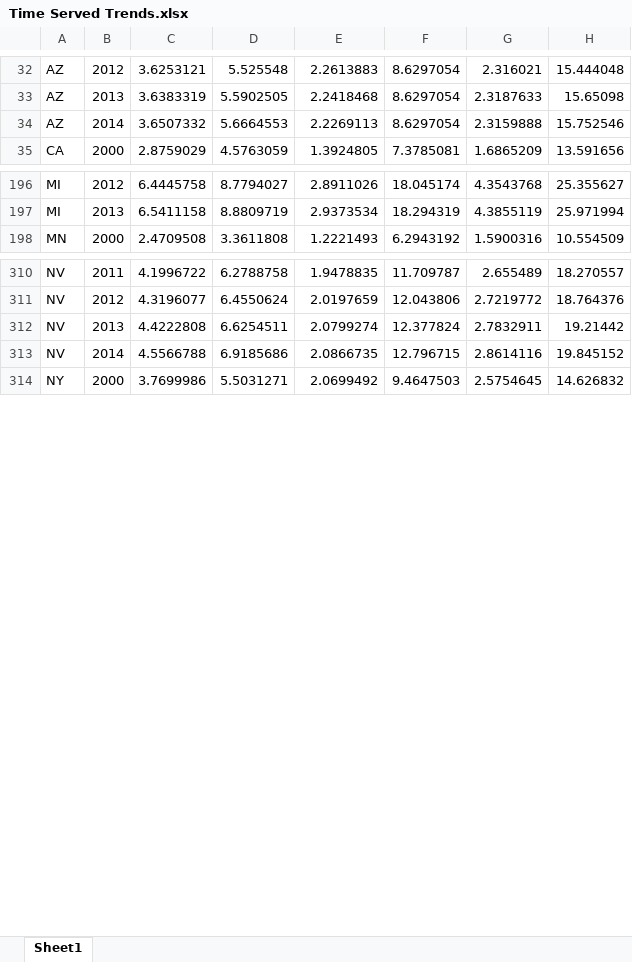
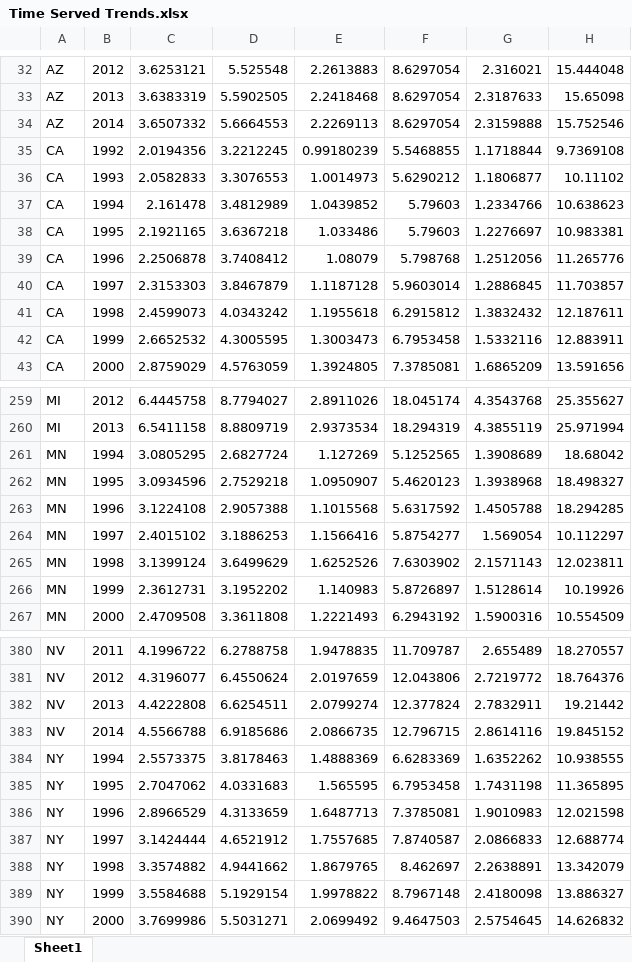
Before and after one commit to UrbanInstitute/long-prison-terms, an Excel workbook: data/download/Time Served Trends.xlsx, sheet Sheet1, drawn as a sheet; only a part is shown, gaps mark what is left out; values as stored, in another font and other column widths than the file's, no borders; the diff covers the shown part only; the diff names each change by its address in the sheet, - before the commit and + after, or states it on an @@ line.

```diff
--- a/data/download/Time Served Trends.xlsx (sheet Sheet1)
+++ b/data/download/Time Served Trends.xlsx (sheet Sheet1)
+row 35: CA | 1992 | 2.0194356 | 3.2212245 | 0.99180239 | 5.5468855 | 1.1718844 | 9.7369108
+row 36: CA | 1993 | 2.0582833 | 3.3076553 | 1.0014973 | 5.6290212 | 1.1806877 | 10.11102
+row 37: CA | 1994 | 2.161478 | 3.4812989 | 1.0439852 | 5.79603 | 1.2334766 | 10.638623
+row 38: CA | 1995 | 2.1921165 | 3.6367218 | 1.033486 | 5.79603 | 1.2276697 | 10.983381
+row 39: CA | 1996 | 2.2506878 | 3.7408412 | 1.08079 | 5.798768 | 1.2512056 | 11.265776
+row 40: CA | 1997 | 2.3153303 | 3.8467879 | 1.1187128 | 5.9603014 | 1.2886845 | 11.703857
+row 41: CA | 1998 | 2.4599073 | 4.0343242 | 1.1955618 | 6.2915812 | 1.3832432 | 12.187611
+row 42: CA | 1999 | 2.6652532 | 4.3005595 | 1.3003473 | 6.7953458 | 1.5332116 | 12.883911
+row 261: MN | 1994 | 3.0805295 | 2.6827724 | 1.127269 | 5.1252565 | 1.3908689 | 18.68042
+row 262: MN | 1995 | 3.0934596 | 2.7529218 | 1.0950907 | 5.4620123 | 1.3938968 | 18.498327
+row 263: MN | 1996 | 3.1224108 | 2.9057388 | 1.1015568 | 5.6317592 | 1.4505788 | 18.294285
+row 264: MN | 1997 | 2.4015102 | 3.1886253 | 1.1566416 | 5.8754277 | 1.569054 | 10.112297
+row 265: MN | 1998 | 3.1399124 | 3.6499629 | 1.6252526 | 7.6303902 | 2.1571143 | 12.023811
+row 266: MN | 1999 | 2.3612731 | 3.1952202 | 1.140983 | 5.8726897 | 1.5128614 | 10.19926
+row 384: NY | 1994 | 2.5573375 | 3.8178463 | 1.4888369 | 6.6283369 | 1.6352262 | 10.938555
+row 385: NY | 1995 | 2.7047062 | 4.0331683 | 1.565595 | 6.7953458 | 1.7431198 | 11.365895
+row 386: NY | 1996 | 2.8966529 | 4.3133659 | 1.6487713 | 7.3785081 | 1.9010983 | 12.021598
+row 387: NY | 1997 | 3.1424444 | 4.6521912 | 1.7557685 | 7.8740587 | 2.0866833 | 12.688774
+row 388: NY | 1998 | 3.3574882 | 4.9441662 | 1.8679765 | 8.462697 | 2.2638891 | 13.342079
+row 389: NY | 1999 | 3.5584688 | 5.1929154 | 1.9978822 | 8.7967148 | 2.4180098 | 13.886327
```
Also changed, not shown: 62 added rows, 1 removed row and 1 edited cell elsewhere in this sheet, data/download/Demographic Snapshot - Longest Prison Terms.xlsx, data/download/Demographic Trends.xlsx, 8 other files.
